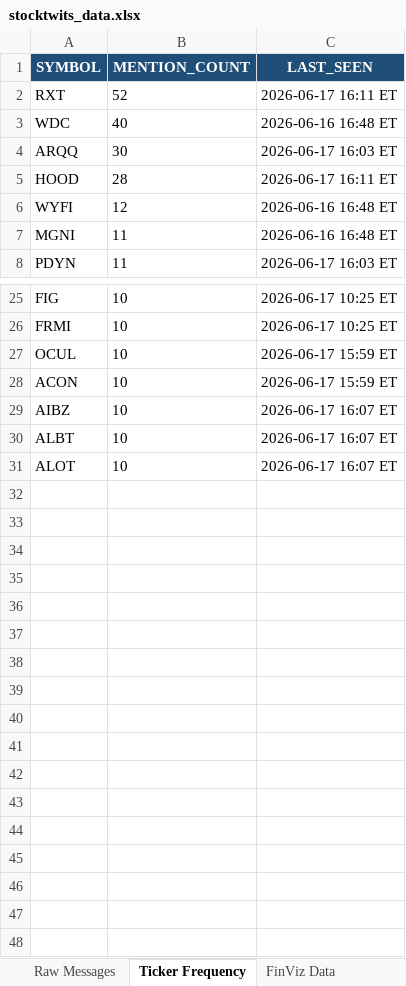
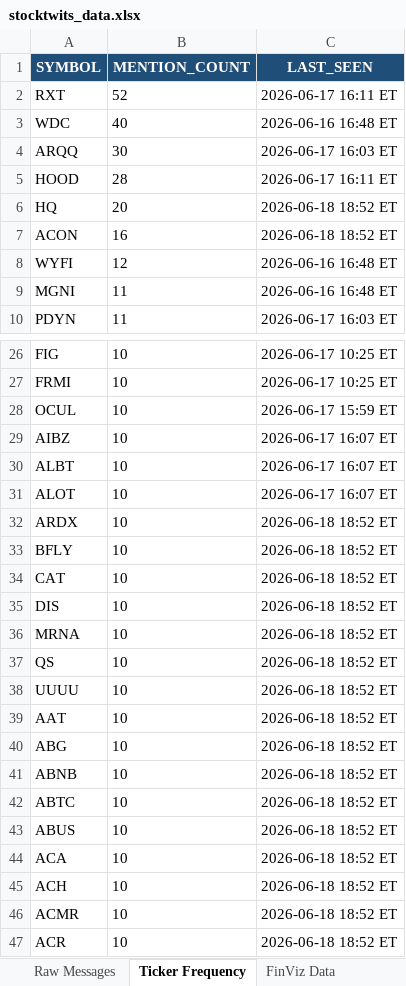
Before and after one commit to 7scgb4t8vc-cpu/stocktwits-collector, an Excel workbook: data/stocktwits_data.xlsx, sheet Ticker Frequency, drawn as a sheet; only a part is shown, gaps mark what is left out; values as stored, in another font and other column widths than the file's, no borders; removed rows and columns are numbered as before the commit, all else as after; the diff covers the shown part only; the diff names each change by its address in the sheet, - before the commit and + after, or states it on an @@ line.

```diff
--- a/data/stocktwits_data.xlsx (sheet Ticker Frequency)
+++ b/data/stocktwits_data.xlsx (sheet Ticker Frequency)
+row 6: HQ | 20 | 2026-06-18 18:52 ET
+row 7: ACON | 16 | 2026-06-18 18:52 ET
-row 28: ACON | 10 | 2026-06-17 15:59 ET
+row 32: ARDX | 10 | 2026-06-18 18:52 ET
+row 33: BFLY | 10 | 2026-06-18 18:52 ET
+row 34: CAT | 10 | 2026-06-18 18:52 ET
+row 35: DIS | 10 | 2026-06-18 18:52 ET
+row 36: MRNA | 10 | 2026-06-18 18:52 ET
+row 37: QS | 10 | 2026-06-18 18:52 ET
+row 38: UUUU | 10 | 2026-06-18 18:52 ET
+row 39: AAT | 10 | 2026-06-18 18:52 ET
+row 40: ABG | 10 | 2026-06-18 18:52 ET
+row 41: ABNB | 10 | 2026-06-18 18:52 ET
+row 42: ABTC | 10 | 2026-06-18 18:52 ET
+row 43: ABUS | 10 | 2026-06-18 18:52 ET
+row 44: ACA | 10 | 2026-06-18 18:52 ET
+row 45: ACH | 10 | 2026-06-18 18:52 ET
+row 46: ACMR | 10 | 2026-06-18 18:52 ET
+row 47: ACR | 10 | 2026-06-18 18:52 ET
```
Also changed, not shown: 1 removed row elsewhere in this sheet, sheet NLP Sentiment, sheet Raw Messages, sheet FinViz Data, 4 other files.
